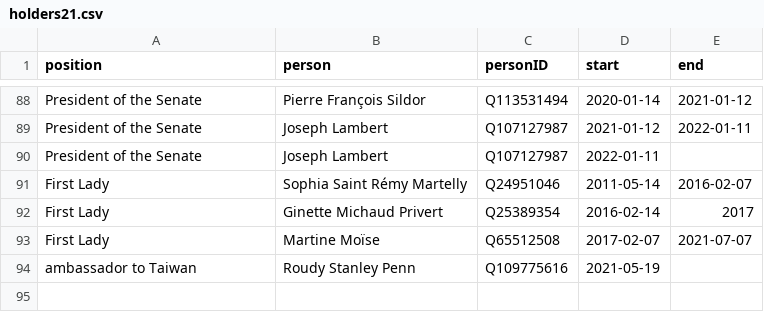
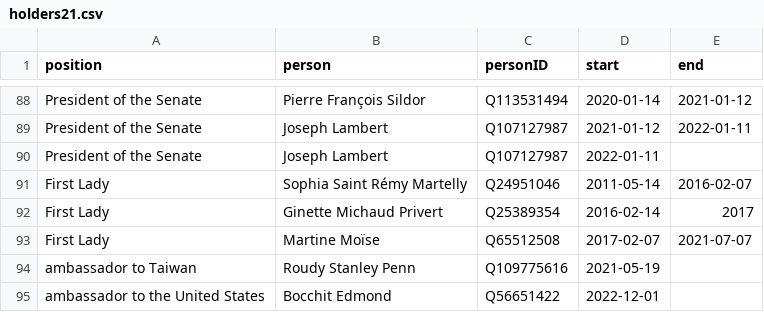
Before and after one commit to every-politician-scrapers/haiti, a CSV file: html/holders21.csv, drawn as a sheet; only a part is shown, gaps mark what is left out.

Commit message:
PCB update

```diff
--- a/html/holders21.csv
+++ b/html/holders21.csv
@@ -94 +94,2 @@ First Lady,Martine Moïse,Q65512508,2017-02-07,2021-07-07
 ambassador to Taiwan,Roudy Stanley Penn,Q109775616,2021-05-19,
+ambassador to the United States,Bocchit Edmond,Q56651422,2022-12-01,
```
